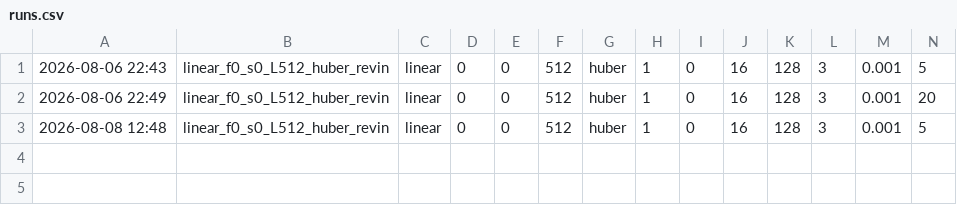
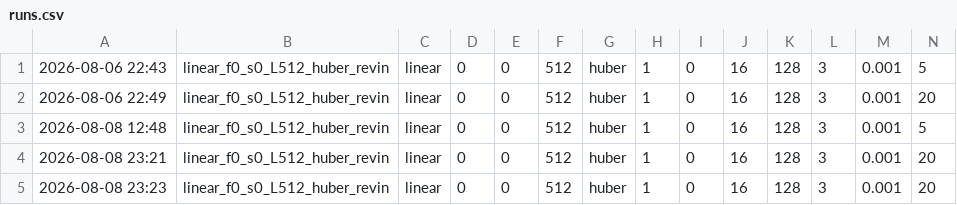
Before and after one commit to DarkSpy25/multivariate-time-series-forecasting, a CSV file: experiments/runs.csv, drawn as a sheet; only a part is shown; rows hold the shown columns only; the diff names each change by its address in the sheet, - before the commit and + after, or states it on an @@ line.

Commit message:
housekeeping: keep local docs out of git, log linear runs

```diff
--- a/experiments/runs.csv
+++ b/experiments/runs.csv
+row 4: 2026-08-08 23:21 | linear_f0_s0_L512_huber_revin | linear | 0 | 0 | 512 | huber | 1 | 0 | 16 | 128 | 3 | 0.001 | 20
+row 5: 2026-08-08 23:23 | linear_f0_s0_L512_huber_revin | linear | 0 | 0 | 512 | huber | 1 | 0 | 16 | 128 | 3 | 0.001 | 20
```
Also changed, not shown: 2 other files.
